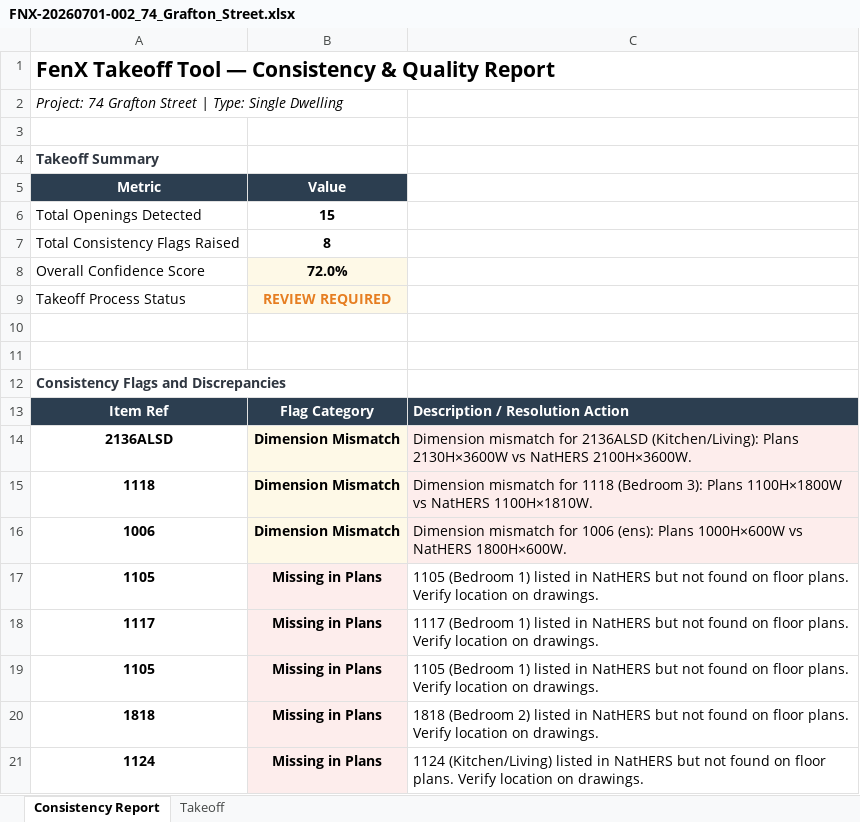
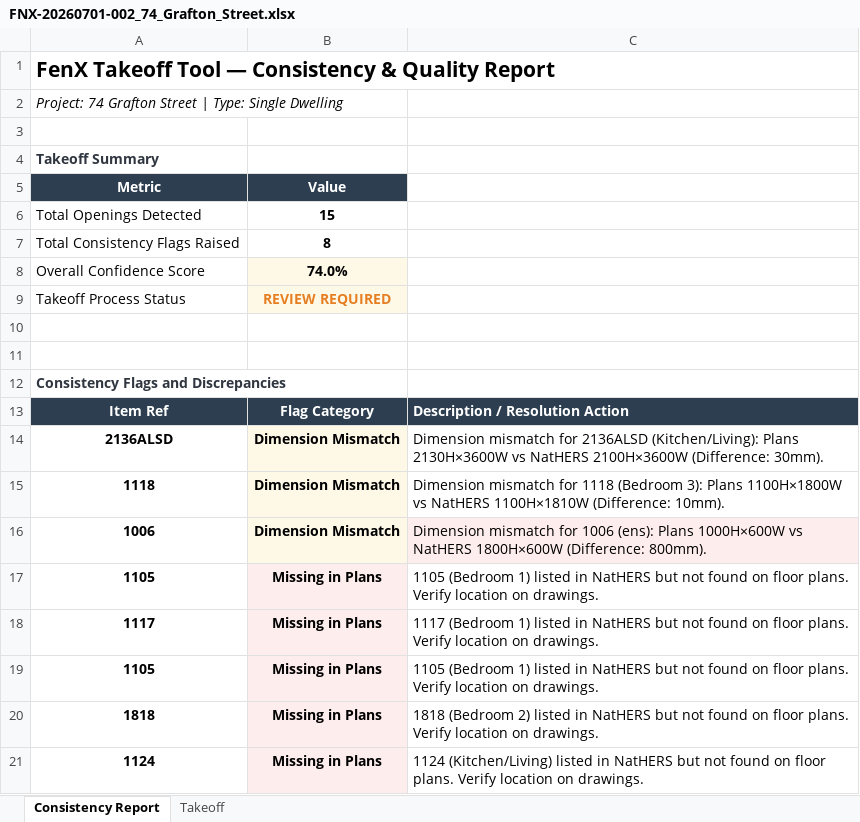
Before and after one commit to himanshufonixtech/pdf_take_off, an Excel workbook: outputs/FNX-20260701-002_74_Grafton_Street.xlsx, sheet Consistency Report, drawn as a sheet; values as stored, in another font and other column widths than the file's, no borders; the diff names each change by its address in the sheet, - before the commit and + after, or states it on an @@ line.

```diff
--- a/outputs/FNX-20260701-002_74_Grafton_Street.xlsx (sheet Consistency Report)
+++ b/outputs/FNX-20260701-002_74_Grafton_Street.xlsx (sheet Consistency Report)
-B8 (Value): 72.0%
+B8 (Value): 74.0%
-C14: …vs NatHERS 2100H×3600W.
+C14: …vs NatHERS 2100H×3600W (Difference: 30mm).
-C14:C15 fill: #FDEDEC
+C14:C15 fill: none
-C15: …vs NatHERS 1100H×1810W.
+C15: …vs NatHERS 1100H×1810W (Difference: 10mm).
-C16: …vs NatHERS 1800H×600W.
+C16: …vs NatHERS 1800H×600W (Difference: 800mm).
```
Also changed, not shown: sheet Takeoff, outputs/FNX-20260701-001_Lot_1808_Zillie_Close.xlsx, outputs/FNX-20260701-003_Lot_217_Hawke_Lane.xlsx, 4 other files.
